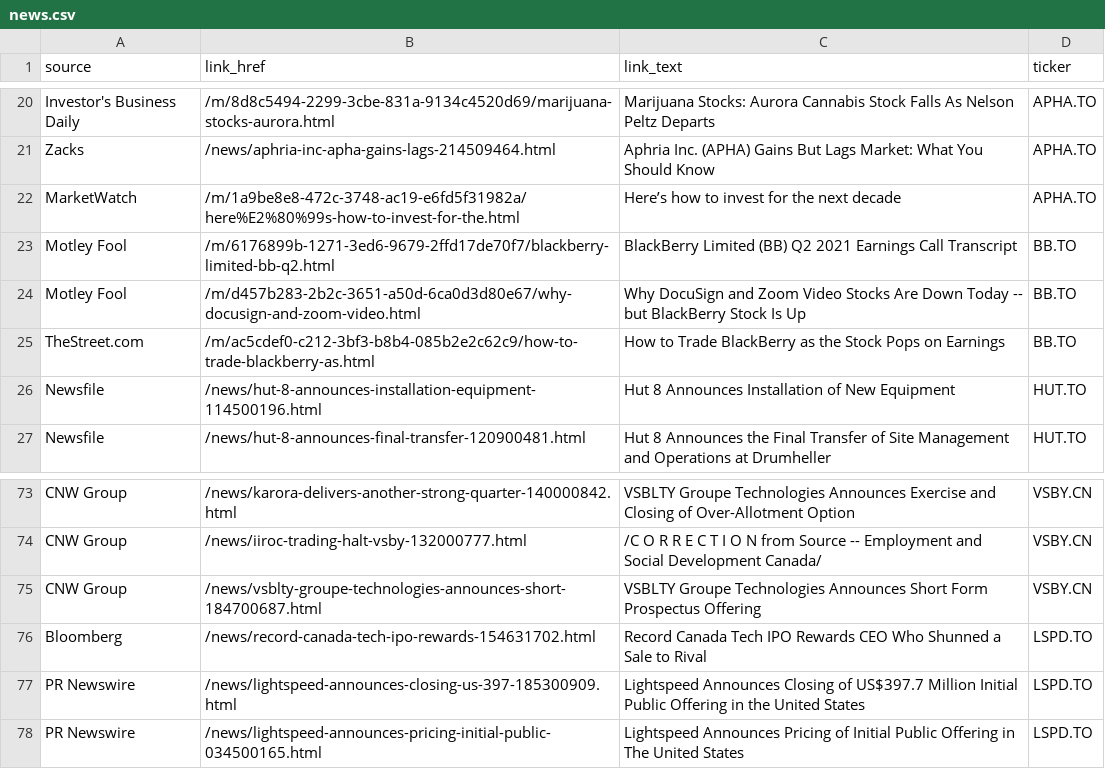
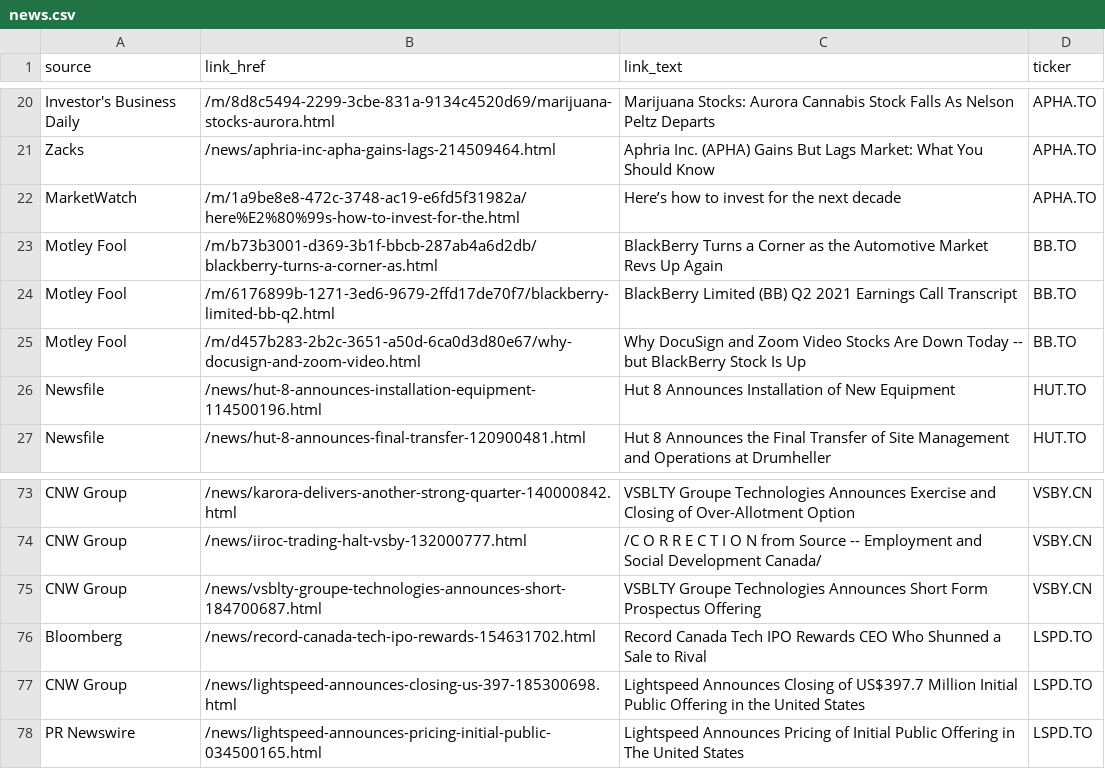
Before and after one commit to dli-invest/halts_and_news, a CSV file: news.csv, drawn as a sheet; only a part is shown, gaps mark what is left out.

```diff
--- a/news.csv
+++ b/news.csv
@@ -22,5 +22,5 @@ Zacks,/news/aphria-inc-apha-gains-lags-214509464.html,Aphria Inc. (APHA) Gains B
 MarketWatch,/m/1a9be8e8-472c-3748-ac19-e6fd5f31982a/here%E2%80%99s-how-to-invest-for-the.html,Here’s how to invest for the next decade,APHA.TO
+Motley Fool,/m/b73b3001-d369-3b1f-bbcb-287ab4a6d2db/blackberry-turns-a-corner-as.html,BlackBerry Turns a Corner as the Automotive Market Revs Up Again,BB.TO
 Motley Fool,/m/6176899b-1271-3ed6-9679-2ffd17de70f7/blackberry-limited-bb-q2.html,BlackBerry Limited (BB) Q2 2021 Earnings Call Transcript,BB.TO
 Motley Fool,/m/d457b283-2b2c-3651-a50d-6ca0d3d80e67/why-docusign-and-zoom-video.html,Why DocuSign and Zoom Video Stocks Are Down Today -- but BlackBerry Stock Is Up,BB.TO
-TheStreet.com,/m/ac5cdef0-c212-3bf3-b8b4-085b2e2c62c9/how-to-trade-blackberry-as.html,How to Trade BlackBerry as the Stock Pops on Earnings,BB.TO
 Newsfile,/news/hut-8-announces-installation-equipment-114500196.html,Hut 8 Announces Installation of New Equipment,HUT.TO
@@ -76,3 +76,3 @@ CNW Group,/news/vsblty-groupe-technologies-announces-short-184700687.html,VSBLTY
 Bloomberg,/news/record-canada-tech-ipo-rewards-154631702.html,Record Canada Tech IPO Rewards CEO Who Shunned a Sale to Rival,LSPD.TO
-PR Newswire,/news/lightspeed-announces-closing-us-397-185300909.html,Lightspeed Announces Closing of US$397.7 Million Initial Public Offering in the United States,LSPD.TO
+CNW Group,/news/lightspeed-announces-closing-us-397-185300698.html,Lightspeed Announces Closing of US$397.7 Million Initial Public Offering in the United States,LSPD.TO
 PR Newswire,/news/lightspeed-announces-pricing-initial-public-034500165.html,Lightspeed Announces Pricing of Initial Public Offering in The United States,LSPD.TO
```
Also changed, not shown: full_news.csv.
